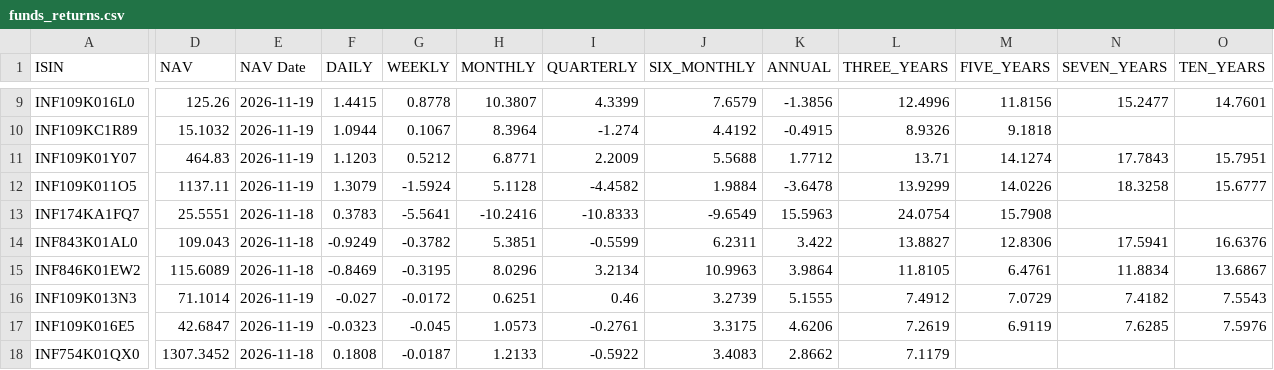
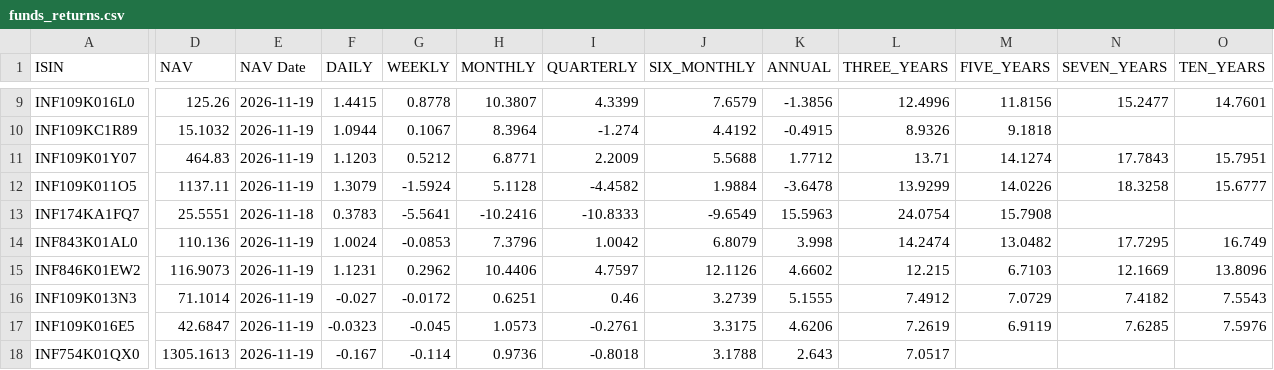
Before and after one commit to vkpandey82/mfpublicinfo, a CSV file: funds_returns.csv, drawn as a sheet; only a part is shown, gaps mark what is left out; the diff covers the shown part only; the diff names each change by its address in the sheet, - before the commit and + after, or states it on an @@ line.

Commit message:
11-19-2026 23 commit

```diff
--- a/funds_returns.csv
+++ b/funds_returns.csv
-D14 (NAV): 109.043
+D14 (NAV): 110.136
-E14:E15 (NAV Date): 2026-11-18
+E14:E15 (NAV Date): 2026-11-19
-F14 (DAILY): -0.9249
+F14 (DAILY): 1.0024
-G14 (WEEKLY): -0.3782
+G14 (WEEKLY): -0.0853
-H14 (MONTHLY): 5.3851
+H14 (MONTHLY): 7.3796
-I14 (QUARTERLY): -0.5599
+I14 (QUARTERLY): 1.0042
-J14 (SIX_MONTHLY): 6.2311
+J14 (SIX_MONTHLY): 6.8079
-K14 (ANNUAL): 3.422
+K14 (ANNUAL): 3.998
-L14 (THREE_YEARS): 13.8827
+L14 (THREE_YEARS): 14.2474
-M14 (FIVE_YEARS): 12.8306
+M14 (FIVE_YEARS): 13.0482
-N14 (SEVEN_YEARS): 17.5941
+N14 (SEVEN_YEARS): 17.7295
-O14 (TEN_YEARS): 16.6376
+O14 (TEN_YEARS): 16.749
-D15 (NAV): 115.6089
+D15 (NAV): 116.9073
-F15 (DAILY): -0.8469
+F15 (DAILY): 1.1231
-G15 (WEEKLY): -0.3195
+G15 (WEEKLY): 0.2962
-H15 (MONTHLY): 8.0296
+H15 (MONTHLY): 10.4406
-I15 (QUARTERLY): 3.2134
+I15 (QUARTERLY): 4.7597
-J15 (SIX_MONTHLY): 10.9963
+J15 (SIX_MONTHLY): 12.1126
-K15 (ANNUAL): 3.9864
+K15 (ANNUAL): 4.6602
-L15 (THREE_YEARS): 11.8105
+L15 (THREE_YEARS): 12.215
-M15 (FIVE_YEARS): 6.4761
+M15 (FIVE_YEARS): 6.7103
-N15 (SEVEN_YEARS): 11.8834
+N15 (SEVEN_YEARS): 12.1669
-O15 (TEN_YEARS): 13.6867
+O15 (TEN_YEARS): 13.8096
-D18 (NAV): 1307.3452
+D18 (NAV): 1305.1613
-E18 (NAV Date): 2026-11-18
+E18 (NAV Date): 2026-11-19
-F18 (DAILY): 0.1808
+F18 (DAILY): -0.167
-G18 (WEEKLY): -0.0187
+G18 (WEEKLY): -0.114
-H18 (MONTHLY): 1.2133
+H18 (MONTHLY): 0.9736
-I18 (QUARTERLY): -0.5922
+I18 (QUARTERLY): -0.8018
-J18 (SIX_MONTHLY): 3.4083
+J18 (SIX_MONTHLY): 3.1788
-K18 (ANNUAL): 2.8662
+K18 (ANNUAL): 2.643
-L18 (THREE_YEARS): 7.1179
+L18 (THREE_YEARS): 7.0517
```
Also changed, not shown: 65 edited cells elsewhere in this file.
